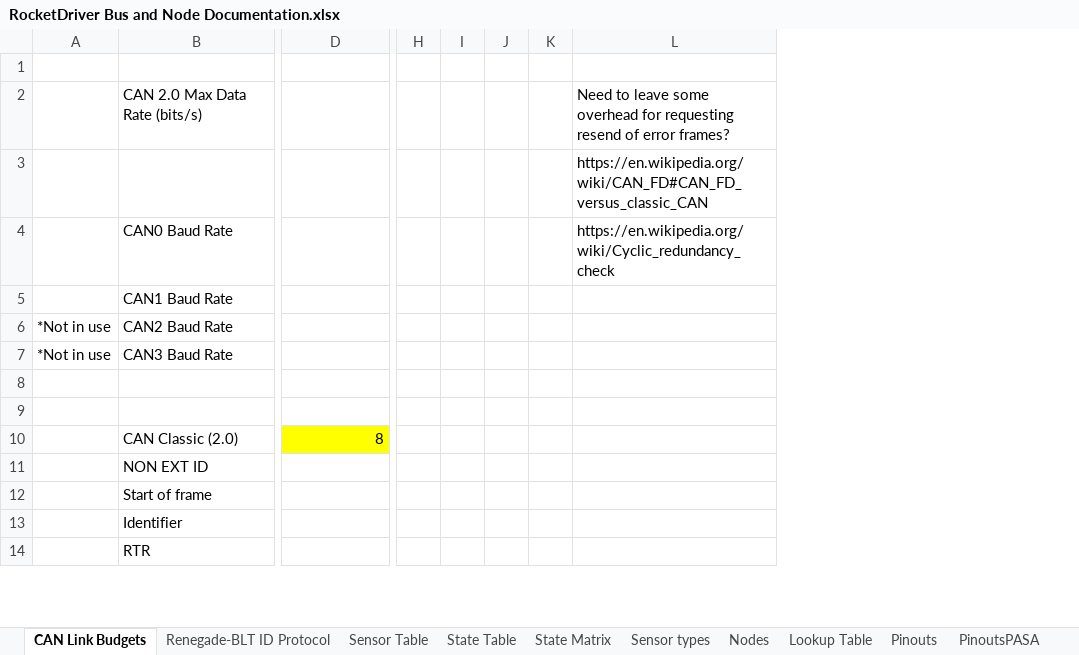
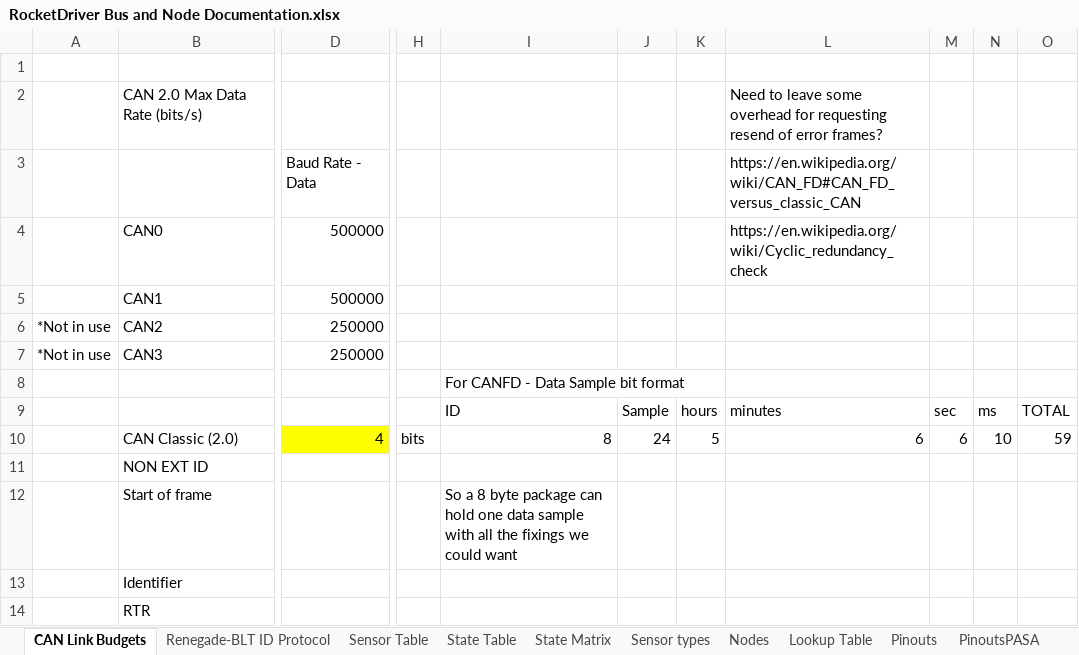
Before and after one commit to Beach-Launch-Team-CSULB/Teensy-Static-Fire-Stand-Nodes, an Excel workbook: Documentation/RocketDriver Bus and Node Documentation.xlsx, sheet CAN Link Budgets, drawn as a sheet; only a part is shown, gaps mark what is left out; values as stored, in another font and other column widths than the file's, no borders; removed rows and columns are numbered as before the commit, all else as after; rows hold the shown columns only; the diff covers the shown part only; the diff names each change by its address in the sheet, - before the commit and + after, or states it on an @@ line.

```diff
--- a/Documentation/RocketDriver Bus and Node Documentation.xlsx (sheet CAN Link Budgets)
+++ b/Documentation/RocketDriver Bus and Node Documentation.xlsx (sheet CAN Link Budgets)
-column I, empty
-column J, empty
-column K, empty
+column I, rows 8-12: For CANFD - Data Sample bit format | ID | 8 |  | So a 8 byte package can hold one data sample with all the fixings we could want
+column J, rows 9-10: Sample | 24
+column K, rows 9-10: hours | 5
+column M, rows 9-10: sec | 6
+column N, rows 9-10: ms | 10
+column O, rows 9-10: TOTAL | 59
-row 3:  |  |  |  |  |  |  | https://en.wikipedia.org/wiki/CAN_FD#CAN_FD_versus_classic_CAN
+row 3:  |  | Baud Rate - Data |  |  |  |  | https://en.wikipedia.org/wiki/CAN_FD#CAN_FD_versus_classic_CAN
-B4: CAN0 Baud Rate
+B4: CAN0
-D4: (empty)
+D4: 500000
-row 5:  | CAN1 Baud Rate
+row 5:  | CAN1 | 500000
-B6: CAN2 Baud Rate
+B6: CAN2
-D6:D7: (empty)
+D6:D7: 250000
-B7: CAN3 Baud Rate
+B7: CAN3
-row 9: (empty)
+row 9:  |  |  |  | ID | Sample | hours | minutes | sec | ms | TOTAL
-D10: 8
+D10: 4
-H10: (empty)
+H10: bits
-L10: (empty)
+L10: 6
```
Also changed, not shown: 9 added rows and 28 edited cells elsewhere in this sheet, sheet Sensor Table, sheet Lookup Table, formulas that keep their value.
